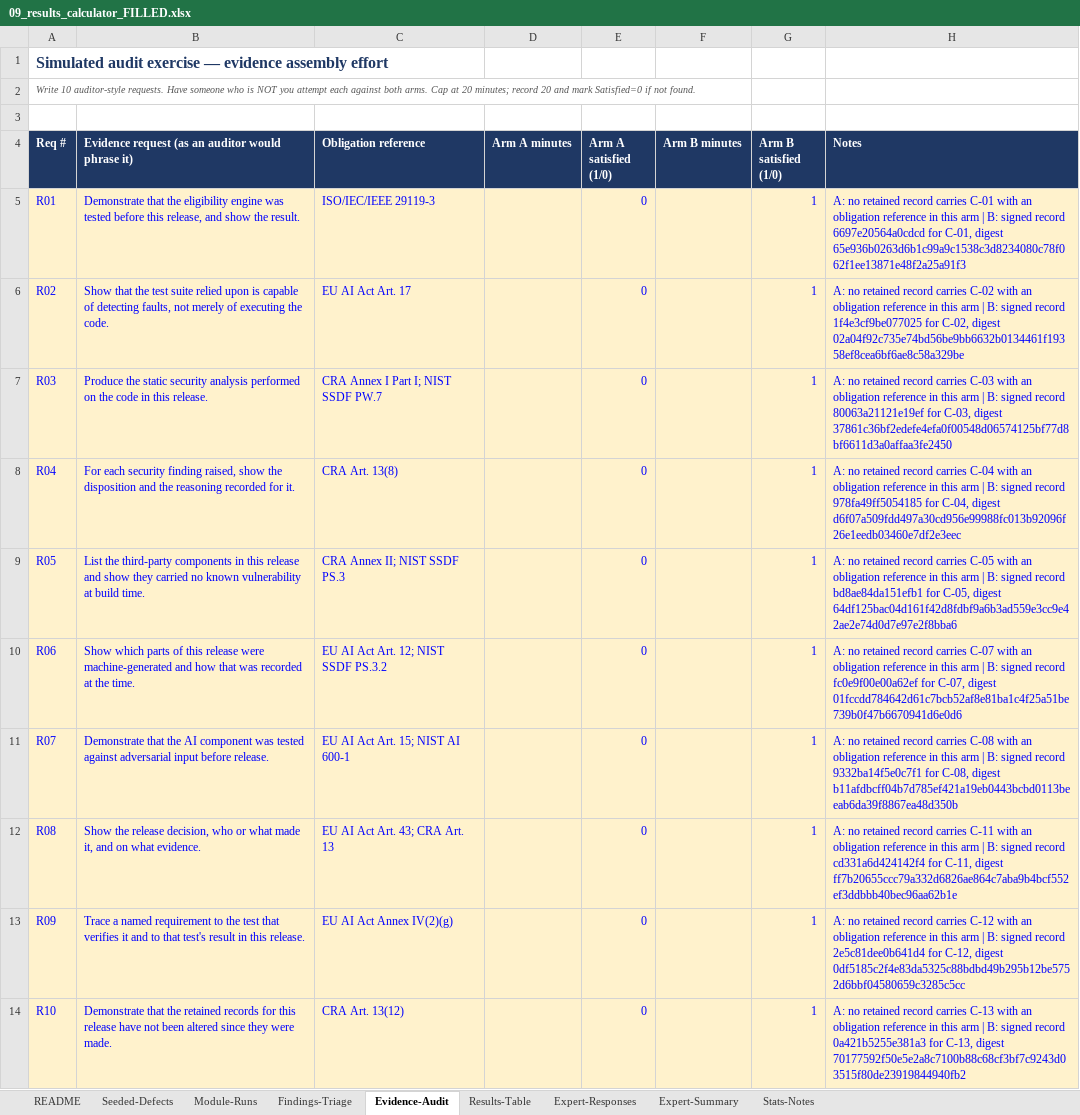
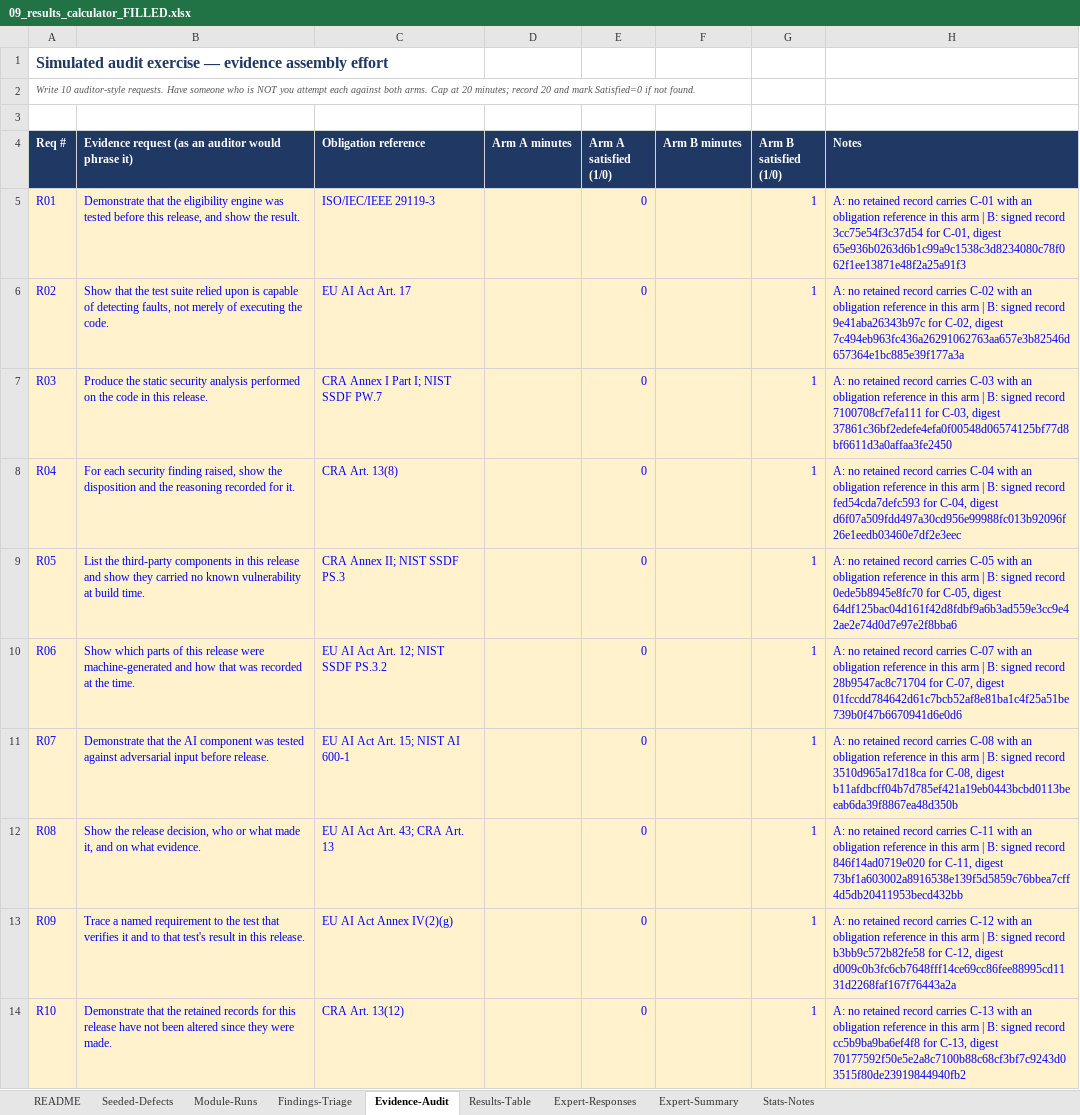
Before and after one commit to fai4746/saiqe-evaluation-artifact, an Excel workbook: results/09_results_calculator_FILLED.xlsx, sheet Evidence-Audit, drawn as a sheet; values as stored, in another font and other column widths than the file's, no borders; the diff names each change by its address in the sheet, - before the commit and + after, or states it on an @@ line.

```diff
--- a/results/09_results_calculator_FILLED.xlsx (sheet Evidence-Audit)
+++ b/results/09_results_calculator_FILLED.xlsx (sheet Evidence-Audit)
-H5 (Notes): …signed record 6697e20564a0cdcd for C-01,…
+H5 (Notes): …signed record 3cc75e54f3c37d54 for C-01,…
-H6 (Notes): …signed record 1f4e3cf9be077025 for C-02, digest 02a04f92c735e74bd56be9bb6632b0134461f19358ef8cea6bf6ae8c58a329be
+H6 (Notes): …signed record 9e41aba26343b97c for C-02, digest 7c494eb963fc436a26291062763aa657e3b82546d657364e1bc885e39f177a3a
-H7 (Notes): …signed record 80063a21121e19ef for C-03,…
+H7 (Notes): …signed record 7100708cf7efa111 for C-03,…
-H8 (Notes): …signed record 978fa49ff5054185 for C-04,…
+H8 (Notes): …signed record fed54cda7defc593 for C-04,…
-H9 (Notes): …signed record bd8ae84da151efb1 for C-05,…
+H9 (Notes): …signed record 0ede5b8945e8fc70 for C-05,…
-H10 (Notes): …signed record fc0e9f00e00a62ef for C-07,…
+H10 (Notes): …signed record 28b9547ac8c71704 for C-07,…
-H11 (Notes): …signed record 9332ba14f5e0c7f1 for C-08,…
+H11 (Notes): …signed record 3510d965a17d18ca for C-08,…
-H12 (Notes): …signed record cd331a6d424142f4 for C-11, digest ff7b20655ccc79a332d6826ae864c7aba9b4bcf552ef3ddbbb40bec96aa62b1e
+H12 (Notes): …signed record 846f14ad0719e020 for C-11, digest 73bf1a603002a8916538e139f5d5859c76bbea7cff4d5db20411953becd432bb
-H13 (Notes): …signed record 2e5c81dee0b641d4 for C-12, digest 0df5185c2f4e83da5325c88bdbd49b295b12be5752d6bbf04580659c3285c5cc
+H13 (Notes): …signed record b3bb9c572b82fe58 for C-12, digest d009c0b3fc6cb7648fff14ce69cc86fee88995cd1131d2268faf167f76443a2a
-H14 (Notes): …signed record 0a421b5255e381a3 for C-13,…
+H14 (Notes): …signed record cc5b9ba9ba6ef4f8 for C-13,…
```
Also changed, not shown: sheet Results-Table, sheet Module-Runs, 7 other files.
